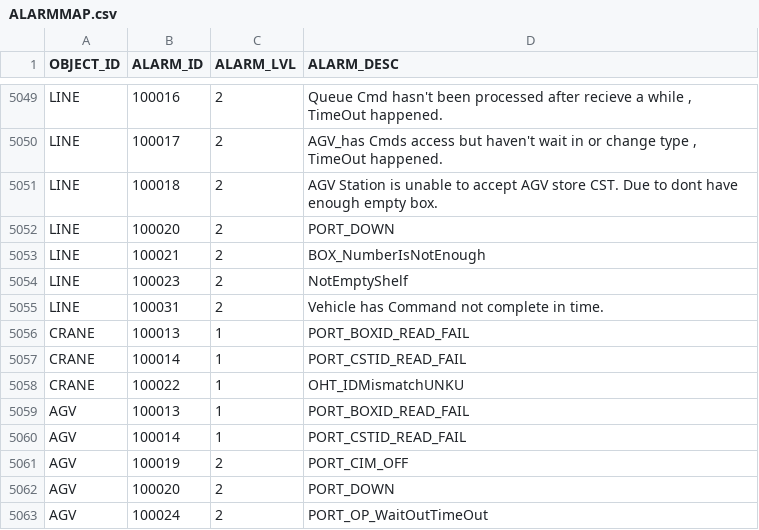
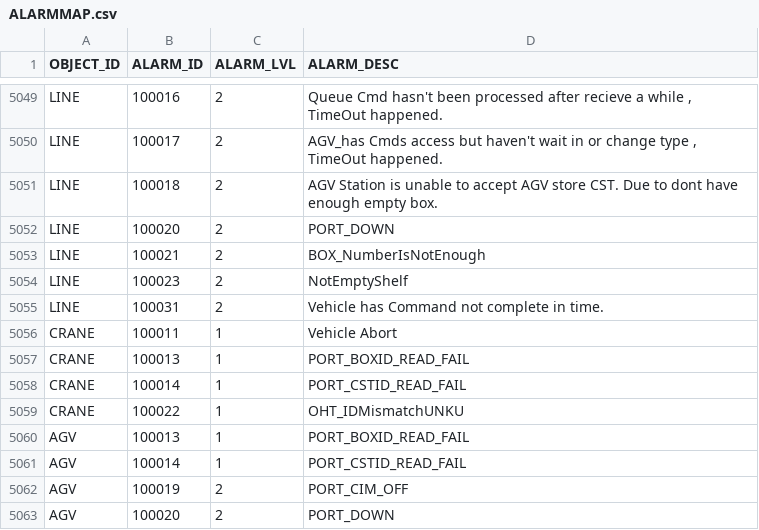
Before and after one commit to AK0-Leopard/OverheadHoistBuffer_ASE, a CSV file: OverheadHoistBuffer_ASE/BCWinForm/Config/ASE/CSV/ALARMMAP.csv, drawn as a sheet; only a part is shown, gaps mark what is left out; the shorter side is filled out with more unchanged rows.

```diff
--- a/OverheadHoistBuffer_ASE/BCWinForm/Config/ASE/CSV/ALARMMAP.csv
+++ b/OverheadHoistBuffer_ASE/BCWinForm/Config/ASE/CSV/ALARMMAP.csv
@@ -5055,2 +5055,3 @@ LINE,100023,2,NotEmptyShelf
 LINE,100031,2,Vehicle has Command not complete in time.
+CRANE,100011,1,Vehicle Abort
 CRANE,100013,1,PORT_BOXID_READ_FAIL
```
Also changed, not shown: 16 other files.
